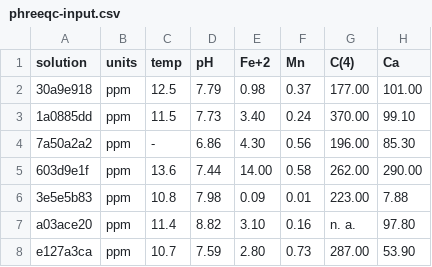
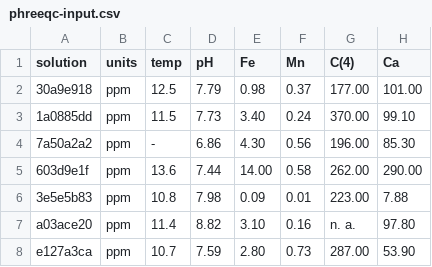
Before and after one commit to KWB-R/geosalz.phreeqc, a CSV file: inst/extdata/phreeqc-input.csv, drawn as a sheet; only a part is shown; the diff names each change by its address in the sheet, - before the commit and + after, or states it on an @@ line.

Commit message:
fix to PHREEQC database

```diff
--- a/inst/extdata/phreeqc-input.csv
+++ b/inst/extdata/phreeqc-input.csv
-E1: Fe+2
+E1: Fe
```
